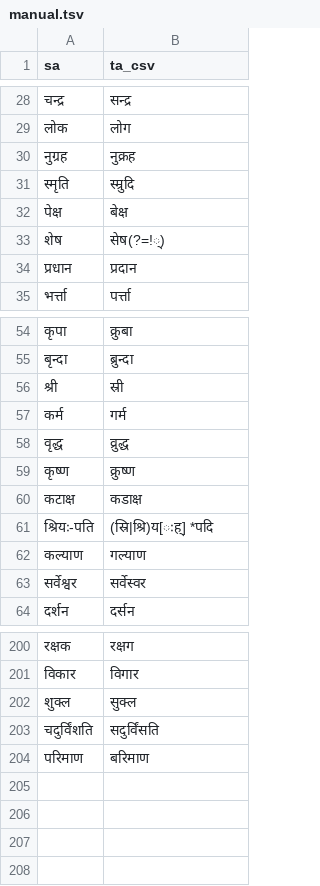
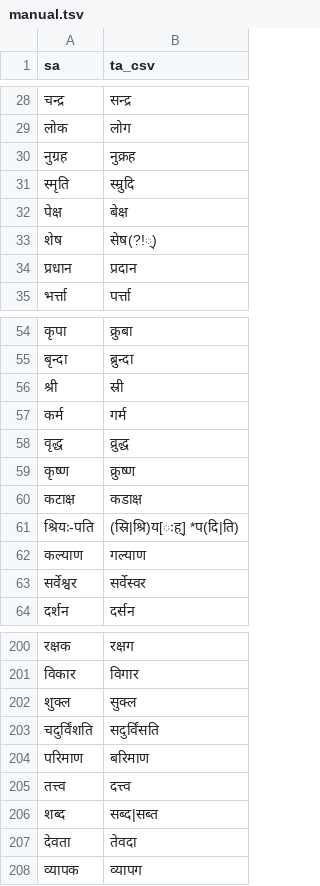
Before and after one commit to indic-transliteration/common_maps, a TSV file: ta_sa/manual.tsv, drawn as a sheet; only a part is shown, gaps mark what is left out.

Commit message:
२३

```diff
--- a/ta_sa/manual.tsv
+++ b/ta_sa/manual.tsv
@@ -32,3 +32,3 @@ sa	ta_csv
 पेक्ष	बेक्ष
-शेष	सेष(?=!्)
+शेष	सेष(?!्)
 प्रधान	प्रदान
@@ -60,3 +60,3 @@ sa	ta_csv
 कटाक्ष	कडाक्ष
-श्रियः-पति	(स्रि|श्रि)य[ःह्] *पदि
+श्रियः-पति	(स्रि|श्रि)य[ःह्] *प(दि|ति)
 कल्याण	गल्याण
@@ -204 +204,5 @@ sa	ta_csv
 परिमाण	बरिमाण
+तत्त्व	दत्त्व
+शब्द	सब्द|सब्त
+देवता	तेवदा
+व्यापक	व्यापग
```
